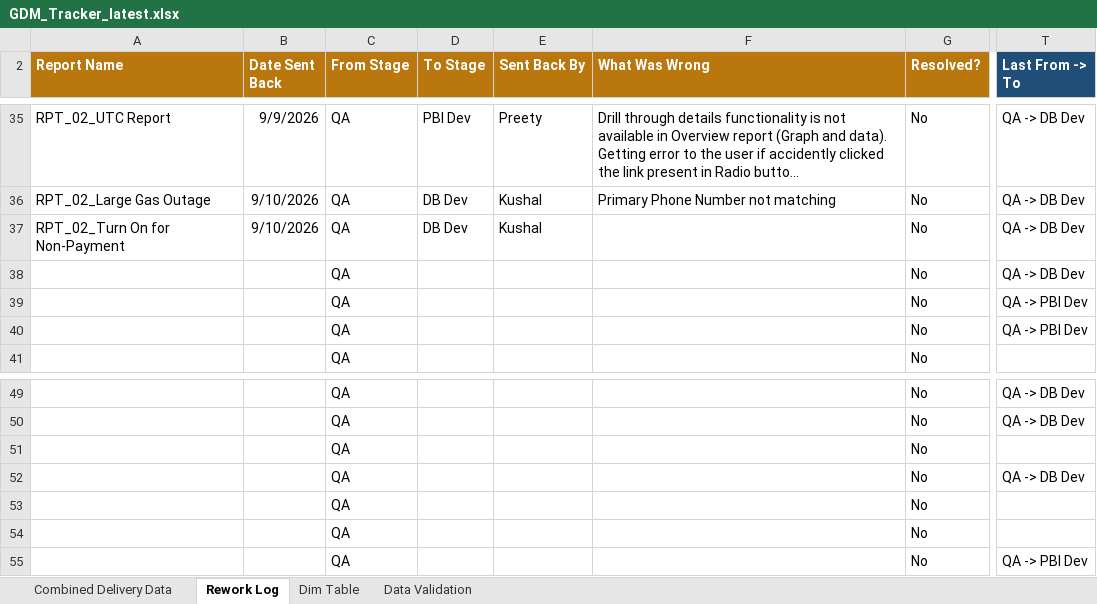
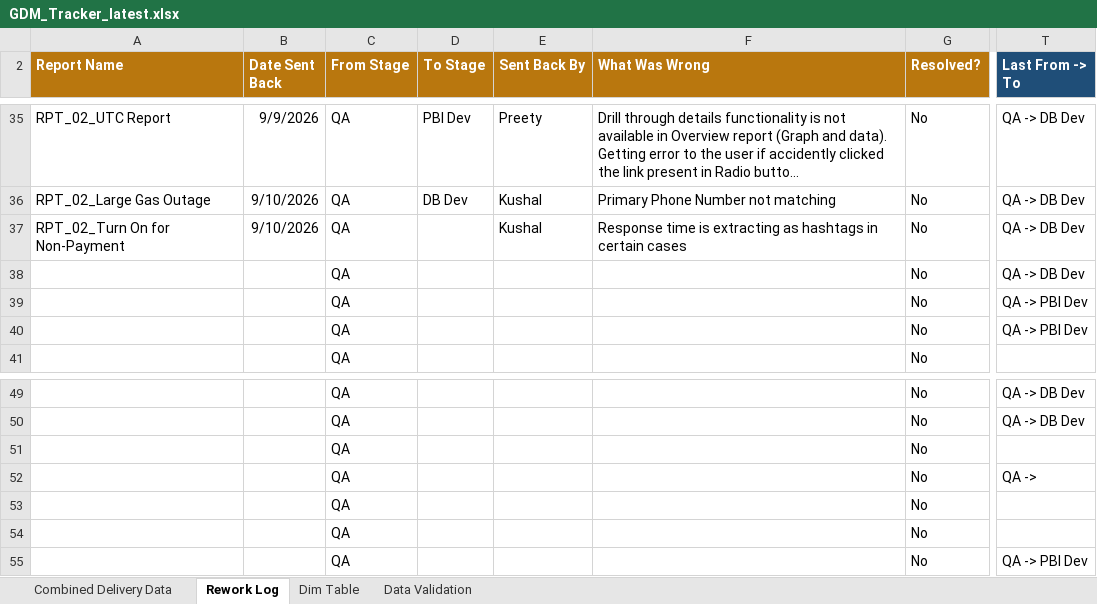
Before and after one commit to bezagetaneh01-lgtm/beza, an Excel workbook: docs/data/GDM_Tracker_latest.xlsx, sheet Rework Log, drawn as a sheet; only a part is shown, gaps mark what is left out; long unchanged cells end in …; values as stored, in another font and other column widths than the file's, no borders; conditional formats and table styles not drawn; the diff names each change by its address in the sheet, - before the commit and + after, or states it on an @@ line.

Commit message:
Auto-sync tracker from SharePoint (2026-09-10 14:38)

```diff
--- a/docs/data/GDM_Tracker_latest.xlsx (sheet Rework Log)
+++ b/docs/data/GDM_Tracker_latest.xlsx (sheet Rework Log)
-D37 (To Stage): DB Dev
+D37 (To Stage): (empty)
-F37 (What Was Wrong): (empty)
+F37 (What Was Wrong): Response time is extracting as hashtags in certain cases
-T52 (Last From -> To): QA -> DB Dev
+T52 (Last From -> To): QA ->
```
Also changed, not shown: public/data/GDM_Tracker_latest.xlsx.
